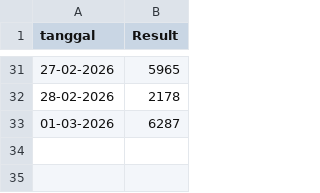
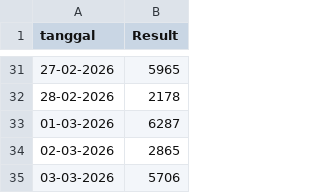
Before and after one commit to momodigital/data-vault, a CSV file: data/taiwan.csv, drawn as a sheet; only a part is shown, gaps mark what is left out.

Commit message:
Update taiwan.csv

```diff
--- a/data/taiwan.csv
+++ b/data/taiwan.csv
@@ -33 +33,3 @@ tanggal,Result
 01-03-2026,6287
+02-03-2026,2865
+03-03-2026,5706
```
